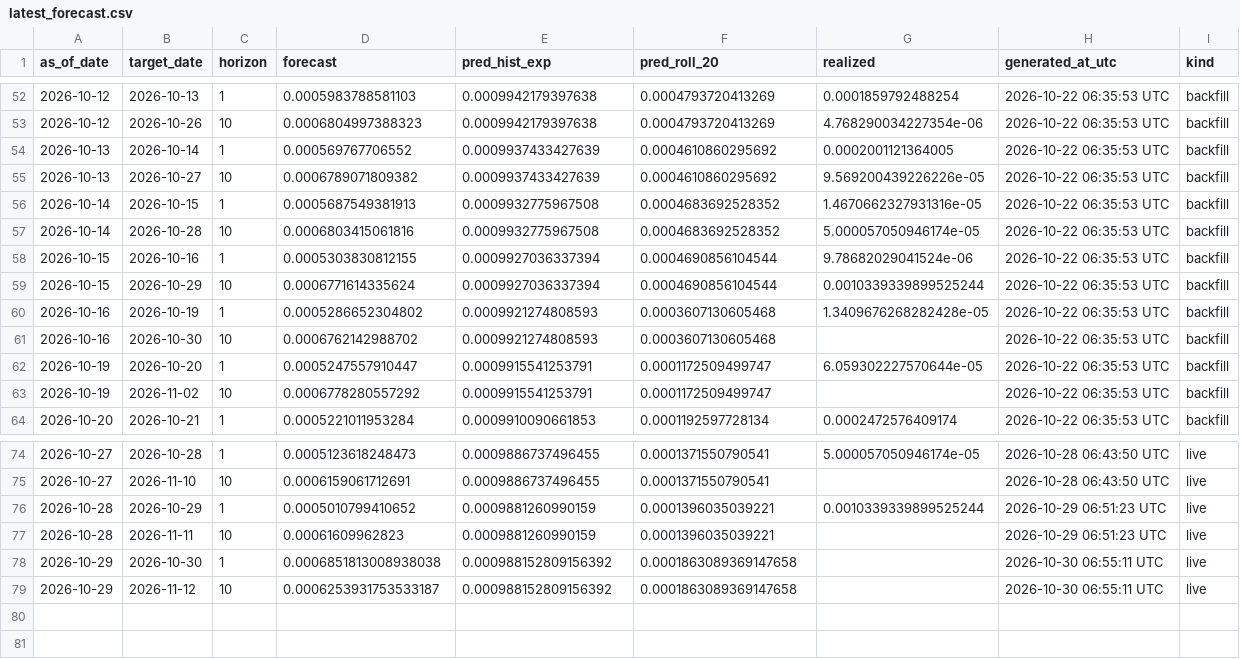
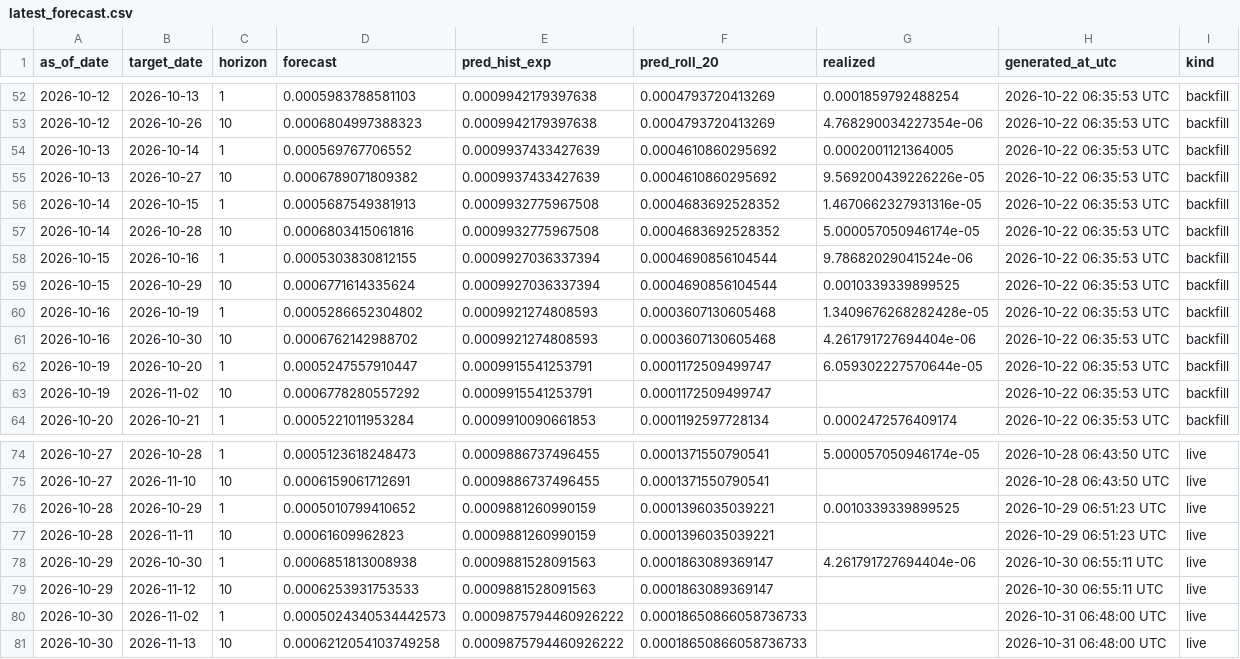
Before and after one commit to ferastoro/ai-crypto-spillover-dashboard, a CSV file: data/live/latest_forecast.csv, drawn as a sheet; only a part is shown, gaps mark what is left out.

```diff
--- a/data/live/latest_forecast.csv
+++ b/data/live/latest_forecast.csv
@@ -58,5 +58,5 @@ as_of_date,target_date,horizon,forecast,pred_hist_exp,pred_roll_20,realized,gene
 2026-10-15,2026-10-16,1,0.0005303830812155,0.0009927036337394,0.0004690856104544,9.78682029041524e-06,2026-10-22 06:35:53 UTC,backfill
-2026-10-15,2026-10-29,10,0.0006771614335624,0.0009927036337394,0.0004690856104544,0.0010339339899525244,2026-10-22 06:35:53 UTC,backfill
+2026-10-15,2026-10-29,10,0.0006771614335624,0.0009927036337394,0.0004690856104544,0.0010339339899525,2026-10-22 06:35:53 UTC,backfill
 2026-10-16,2026-10-19,1,0.0005286652304802,0.0009921274808593,0.0003607130605468,1.3409676268282428e-05,2026-10-22 06:35:53 UTC,backfill
-2026-10-16,2026-10-30,10,0.0006762142988702,0.0009921274808593,0.0003607130605468,,2026-10-22 06:35:53 UTC,backfill
+2026-10-16,2026-10-30,10,0.0006762142988702,0.0009921274808593,0.0003607130605468,4.261791727694404e-06,2026-10-22 06:35:53 UTC,backfill
 2026-10-19,2026-10-20,1,0.0005247557910447,0.0009915541253791,0.0001172509499747,6.059302227570644e-05,2026-10-22 06:35:53 UTC,backfill
@@ -75,5 +75,7 @@ as_of_date,target_date,horizon,forecast,pred_hist_exp,pred_roll_20,realized,gene
 2026-10-27,2026-11-10,10,0.0006159061712691,0.0009886737496455,0.0001371550790541,,2026-10-28 06:43:50 UTC,live
-2026-10-28,2026-10-29,1,0.0005010799410652,0.0009881260990159,0.0001396035039221,0.0010339339899525244,2026-10-29 06:51:23 UTC,live
+2026-10-28,2026-10-29,1,0.0005010799410652,0.0009881260990159,0.0001396035039221,0.0010339339899525,2026-10-29 06:51:23 UTC,live
 2026-10-28,2026-11-11,10,0.00061609962823,0.0009881260990159,0.0001396035039221,,2026-10-29 06:51:23 UTC,live
-2026-10-29,2026-10-30,1,0.0006851813008938038,0.000988152809156392,0.0001863089369147658,,2026-10-30 06:55:11 UTC,live
-2026-10-29,2026-11-12,10,0.0006253931753533187,0.000988152809156392,0.0001863089369147658,,2026-10-30 06:55:11 UTC,live
+2026-10-29,2026-10-30,1,0.0006851813008938,0.0009881528091563,0.0001863089369147,4.261791727694404e-06,2026-10-30 06:55:11 UTC,live
+2026-10-29,2026-11-12,10,0.0006253931753533,0.0009881528091563,0.0001863089369147,,2026-10-30 06:55:11 UTC,live
+2026-10-30,2026-11-02,1,0.0005024340534442573,0.0009875794460926222,0.00018650866058736733,,2026-10-31 06:48:00 UTC,live
+2026-10-30,2026-11-13,10,0.0006212054103749258,0.0009875794460926222,0.00018650866058736733,,2026-10-31 06:48:00 UTC,live
```
Also changed, not shown: data/live/btcidr_history.csv, 1 other file.
